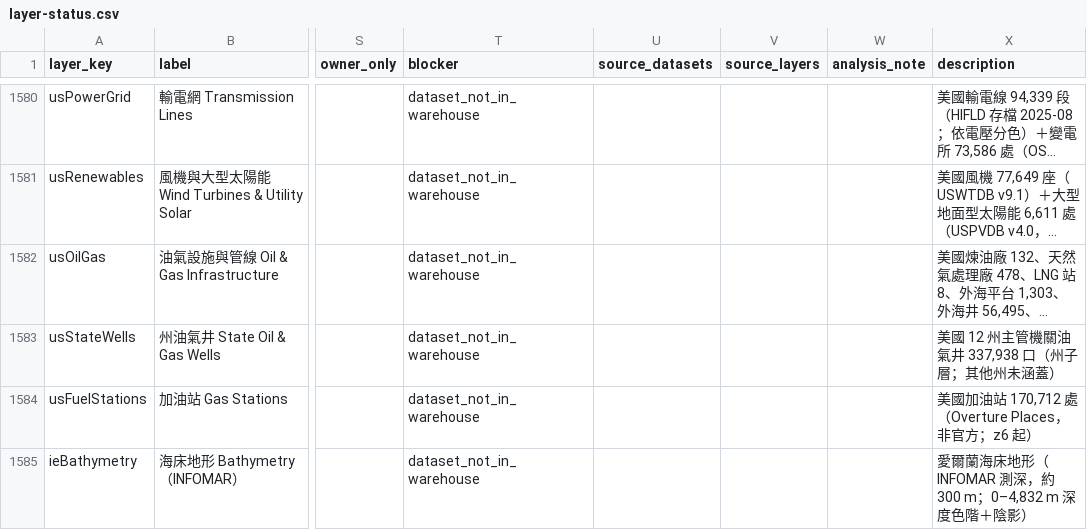
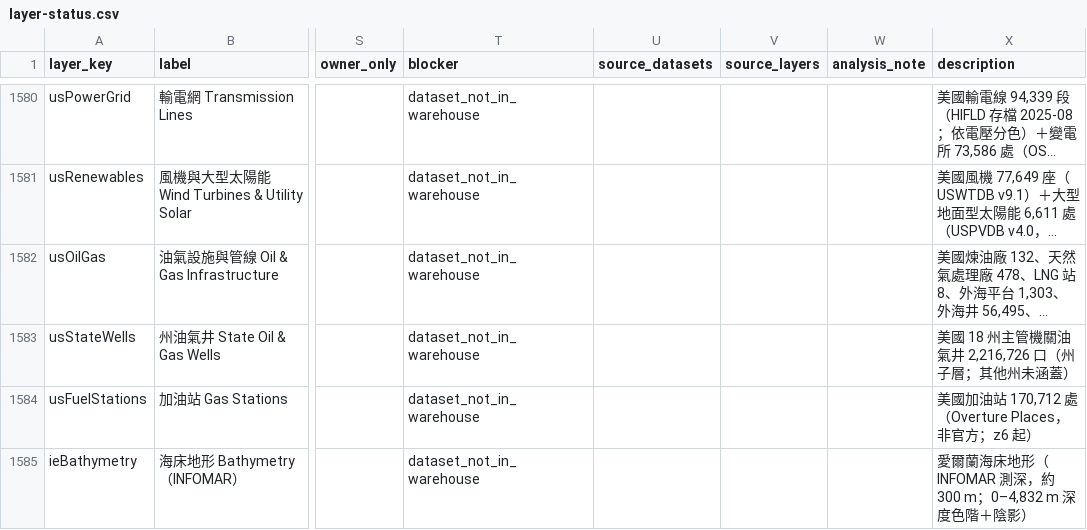
Before and after one commit to ianlkl11234s/mini-taiwan-pulse, a CSV file: docs/features/general-analysis/layer-status.csv, drawn as a sheet; only a part is shown, gaps mark what is left out; long unchanged cells end in …; the diff names each change by its address in the sheet, - before the commit and + after, or states it on an @@ line.

```diff
--- a/docs/features/general-analysis/layer-status.csv
+++ b/docs/features/general-analysis/layer-status.csv
-X1583 (description): 美國 12 州主管機關油氣井 337,938 口（州子層；其他州未涵蓋）
+X1583 (description): 美國 18 州主管機關油氣井 2,216,726 口（州子層；其他州未涵蓋）
```
Also changed, not shown: 4 other files.
